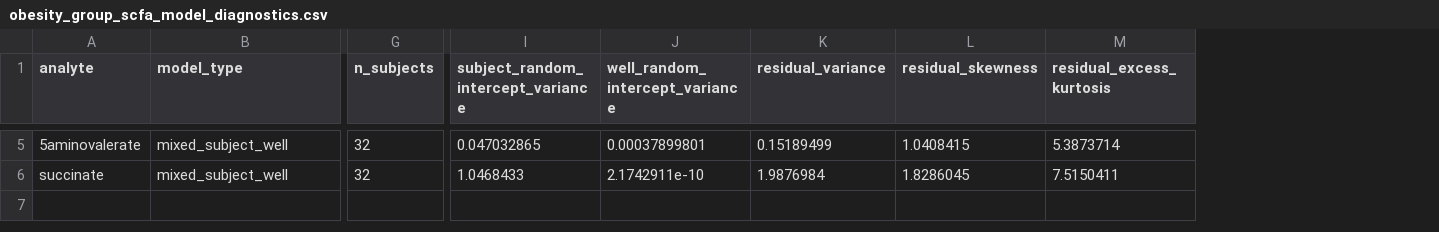
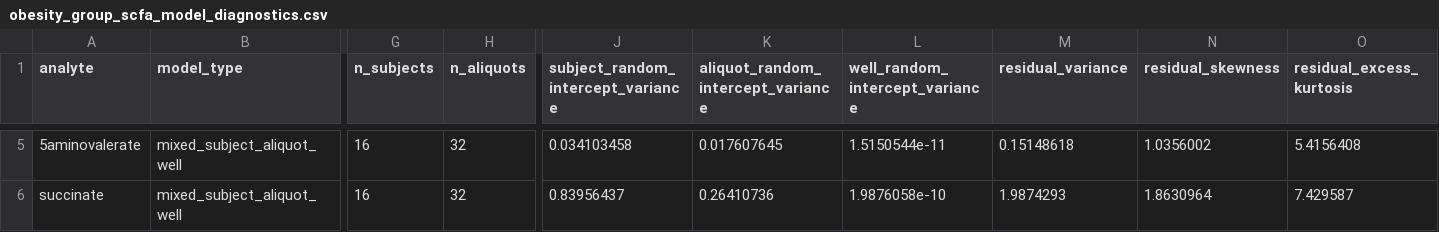
Before and after one commit to seedpcseed/abbott-carbohydrate-obesity-project2, a CSV file: scfa_metabolomics/results/obesity_group_scfa_model_diagnostics.csv, drawn as a sheet; only a part is shown, gaps mark what is left out; addresses are those after the commit; the diff covers the shown part only; the diff names each change by its address in the sheet, - before the commit and + after, or states it on an @@ line.

```diff
--- a/scfa_metabolomics/results/obesity_group_scfa_model_diagnostics.csv
+++ b/scfa_metabolomics/results/obesity_group_scfa_model_diagnostics.csv
+column H (n_aliquots), rows 5-6: 32 | 32
+column K, row 1: aliquot_random_intercept_variance; rows 5-6: 0.017607645 | 0.26410736
-B5:B6 (model_type): mixed_subject_well
+B5:B6 (model_type): mixed_subject_aliquot_well
-G5:G6 (n_subjects): 32
+G5:G6 (n_subjects): 16
-J5: 0.047032865
+J5: 0.034103458
-L5 (well_random_intercept_variance): 0.00037899801
+L5 (well_random_intercept_variance): 1.5150544e-11
-M5 (residual_variance): 0.15189499
+M5 (residual_variance): 0.15148618
-N5 (residual_skewness): 1.0408415
+N5 (residual_skewness): 1.0356002
-O5 (residual_excess_kurtosis): 5.3873714
+O5 (residual_excess_kurtosis): 5.4156408
-J6: 1.0468433
+J6: 0.83956437
-L6 (well_random_intercept_variance): 2.1742911e-10
+L6 (well_random_intercept_variance): 1.9876058e-10
-M6 (residual_variance): 1.9876984
+M6 (residual_variance): 1.9874293
-N6 (residual_skewness): 1.8286045
+N6 (residual_skewness): 1.8630964
-O6 (residual_excess_kurtosis): 7.5150411
+O6 (residual_excess_kurtosis): 7.429587
```
Also changed, not shown: 41 edited cells elsewhere in this file, scfa_metabolomics/results/obesity_group_scfa_contrasts.csv, scfa_metabolomics/results/obesity_group_scfa_equivalence_status.csv, 8 other files.
